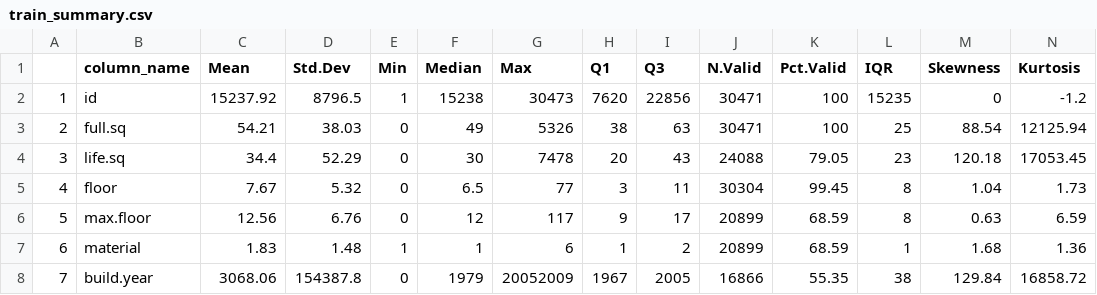
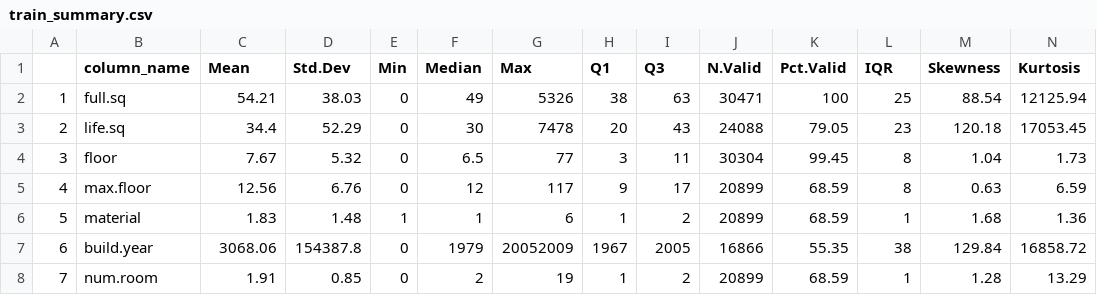
Before and after one commit to la-mar/Applied-Stats-Project-1, a CSV file: data/train_summary.csv, drawn as a sheet; only a part is shown; the shorter side is filled out with more unchanged rows; removed rows and columns are numbered as before the commit, all else as after; the diff names each change by its address in the sheet, - before the commit and + after, or states it on an @@ line.

```diff
--- a/data/train_summary.csv
+++ b/data/train_summary.csv
-row 2: 1 | id | 15237.92 | 8796.5 | 1 | 15238 | 30473 | 7620 | 22856 | 30471 | 100 | 15235 | 0 | -1.2
@@ column A renumbered from row 2 down @@
```
Also changed, not shown: 16 other files.
